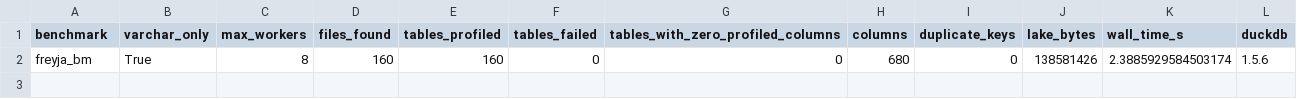
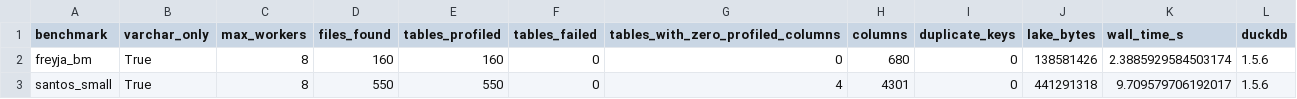
Before and after one commit to dtak-upc/FREYJA, a CSV file: calibration/results/profiling.csv, drawn as a sheet; the diff names each change by its address in the sheet, - before the commit and + after, or states it on an @@ line.

```diff
--- a/calibration/results/profiling.csv
+++ b/calibration/results/profiling.csv
+row 3: santos_small | True | 8 | 550 | 550 | 0 | 4 | 4301 | 0 | 441291318 | 9.709579706192017 | 1.5.6
```
Also changed, not shown: calibration/results/descriptives.csv, calibration/results/gt_name_check.csv, 10 other files.
